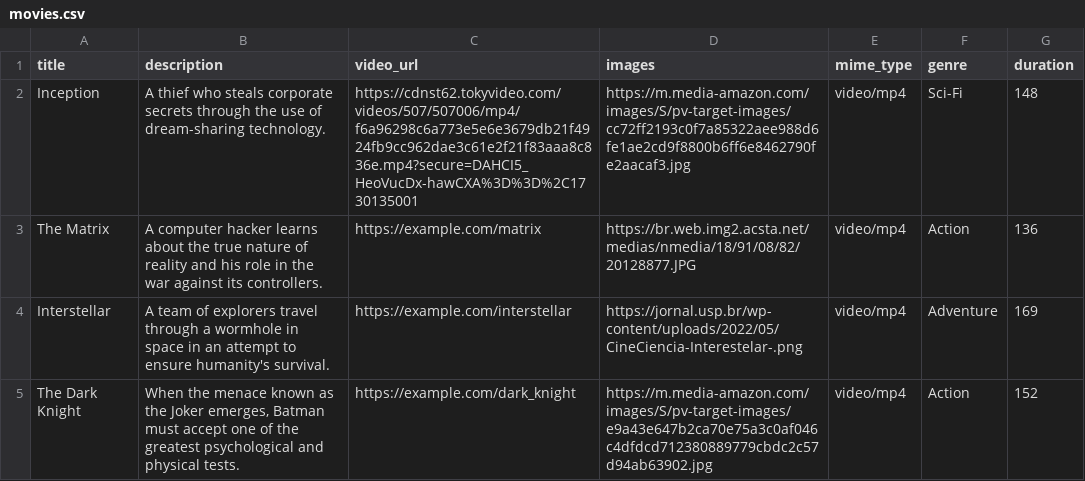
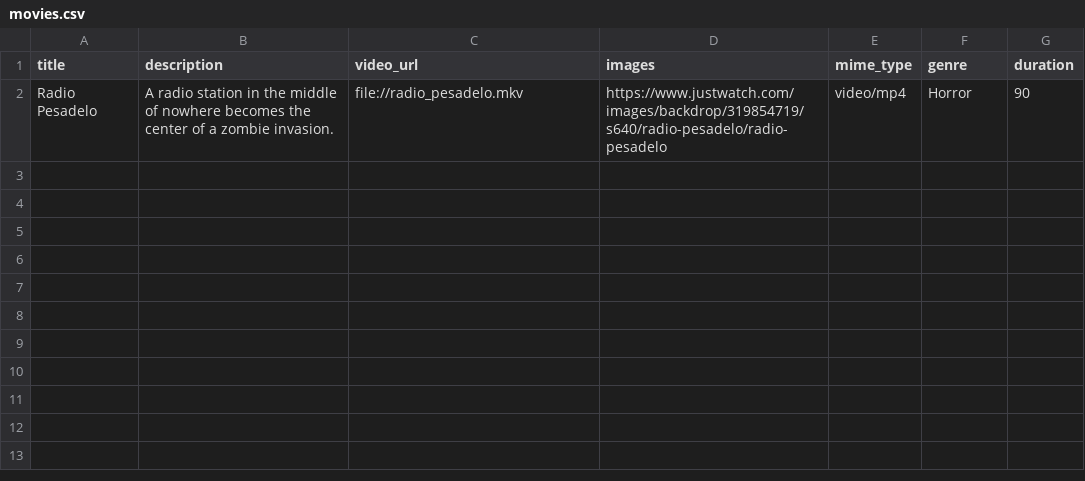
Before and after one commit to ElioenaiFerrari/prime_pobre, a CSV file: priv/repo/movies.csv, drawn as a sheet; removed rows and columns are numbered as before the commit, all else as after; the diff names each change by its address in the sheet, - before the commit and + after, or states it on an @@ line.

Commit message:
file movies

```diff
--- a/priv/repo/movies.csv
+++ b/priv/repo/movies.csv
-row 2: Inception | A thief who steals corporate secrets through the use of dream-sharing technology. | https://cdnst62.tokyvideo.com/videos/507/507006/mp4/f6a96298c6a773e5e6e3679db21f4924fb9cc962dae3c61e2f21f83aaa8c836e.mp4?secure=DAHCI5_HeoVucDx-hawCXA%3D%3D%2C1730135001 | https://m.media-amazon.com/images/S/pv-target-images/cc72ff2193c0f7a85322aee988d6fe1ae2cd9f8800b6ff6e8462790fe2aacaf3.jpg | video/mp4 | Sci-Fi | 148
-row 3: The Matrix | A computer hacker learns about the true nature of reality and his role in the war against its controllers. | https://example.com/matrix | https://br.web.img2.acsta.net/medias/nmedia/18/91/08/82/20128877.JPG | video/mp4 | Action | 136
-row 4: Interstellar | A team of explorers travel through a wormhole in space in an attempt to ensure humanity's survival. | https://example.com/interstellar | https://jornal.usp.br/wp-content/uploads/2022/05/CineCiencia-Interestelar-.png | video/mp4 | Adventure | 169
-row 5: The Dark Knight | When the menace known as the Joker emerges, Batman must accept one of the greatest psychological and physical tests. | https://example.com/dark_knight | https://m.media-amazon.com/images/S/pv-target-images/e9a43e647b2ca70e75a3c0af046c4dfdcd712380889779cbdc2c57d94ab63902.jpg | video/mp4 | Action | 152
+row 2: Radio Pesadelo | A radio station in the middle of nowhere becomes the center of a zombie invasion. | file://radio_pesadelo.mkv | https://www.justwatch.com/images/backdrop/319854719/s640/radio-pesadelo/radio-pesadelo | video/mp4 | Horror | 90
```
Also changed, not shown: 3 other files.
